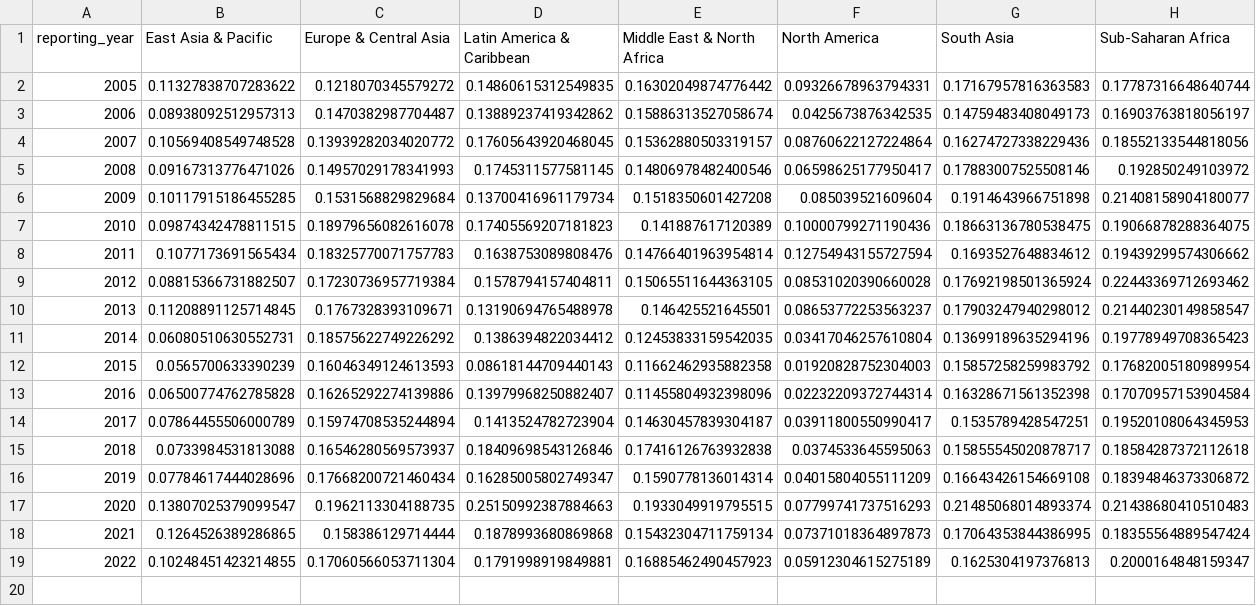
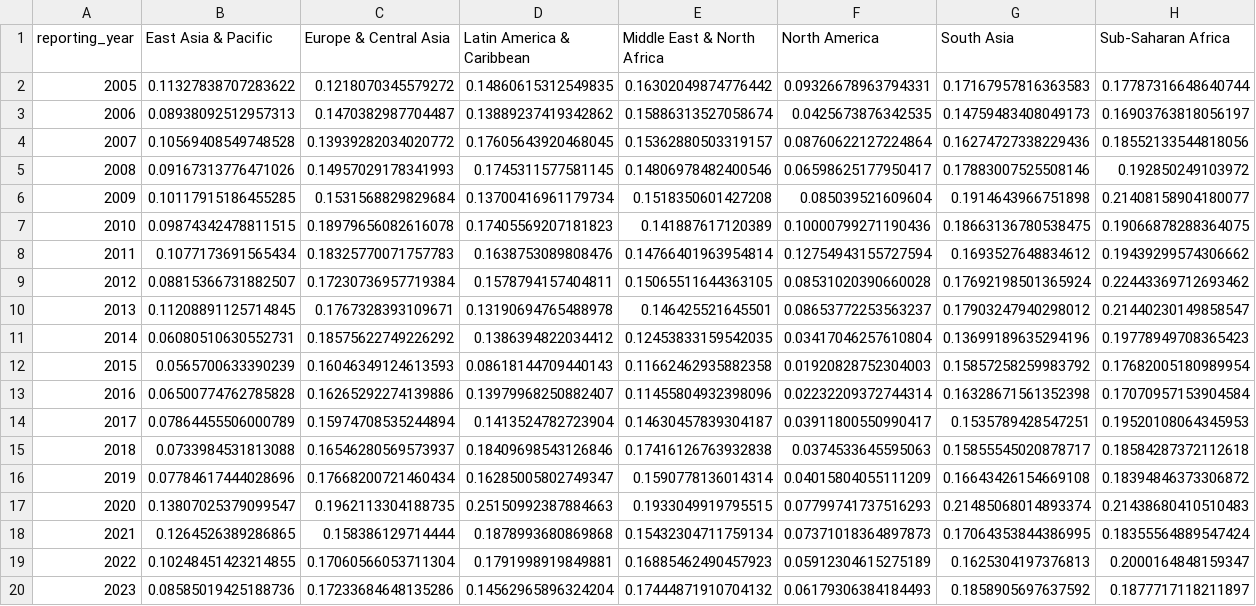
Before and after one commit to mogenshobolth/eu-visa-policy, a CSV file: output/visitor-visa-statistics-refusal-rate-stddev-year-region.csv, drawn as a sheet; the diff names each change by its address in the sheet, - before the commit and + after, or states it on an @@ line.

Commit message:
Add dataset for 2023

```diff
--- a/output/visitor-visa-statistics-refusal-rate-stddev-year-region.csv
+++ b/output/visitor-visa-statistics-refusal-rate-stddev-year-region.csv
+row 20: 2023 | 0.08585019425188736 | 0.17233684648135286 | 0.14562965896324204 | 0.17444871910704132 | 0.06179306384184493 | 0.1858905697637592 | 0.1877717118211897
```
Also changed, not shown: output/visitor-visa-statistics-2018to2022-country-refusal-rate.csv, output/visitor-visa-statistics-applications-sum-year-region.csv, 7 other files.
